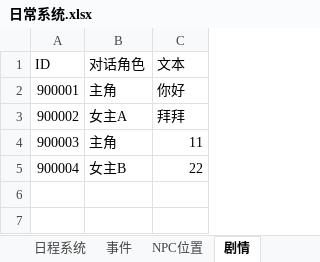
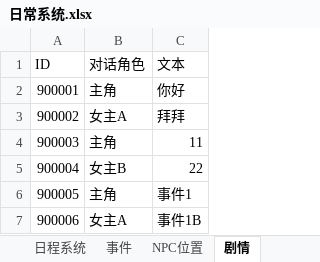
Before and after one commit to H4M-44/school, an Excel workbook: Assets/Data/SourceTables/日常系统.xlsx, sheet 剧情, drawn as a sheet; values as stored, in another font and other column widths than the file's, no borders; charts and pictures not drawn; the diff names each change by its address in the sheet, - before the commit and + after, or states it on an @@ line.

```diff
--- a/Assets/Data/SourceTables/日常系统.xlsx (sheet 剧情)
+++ b/Assets/Data/SourceTables/日常系统.xlsx (sheet 剧情)
+row 6: 900005 | 主角 | 事件1
+row 7: 900006 | 女主A | 事件1B
```
Also changed, not shown: sheet 日程系统, sheet NPC位置, sheet 事件, charts or pictures, 24 other files.
